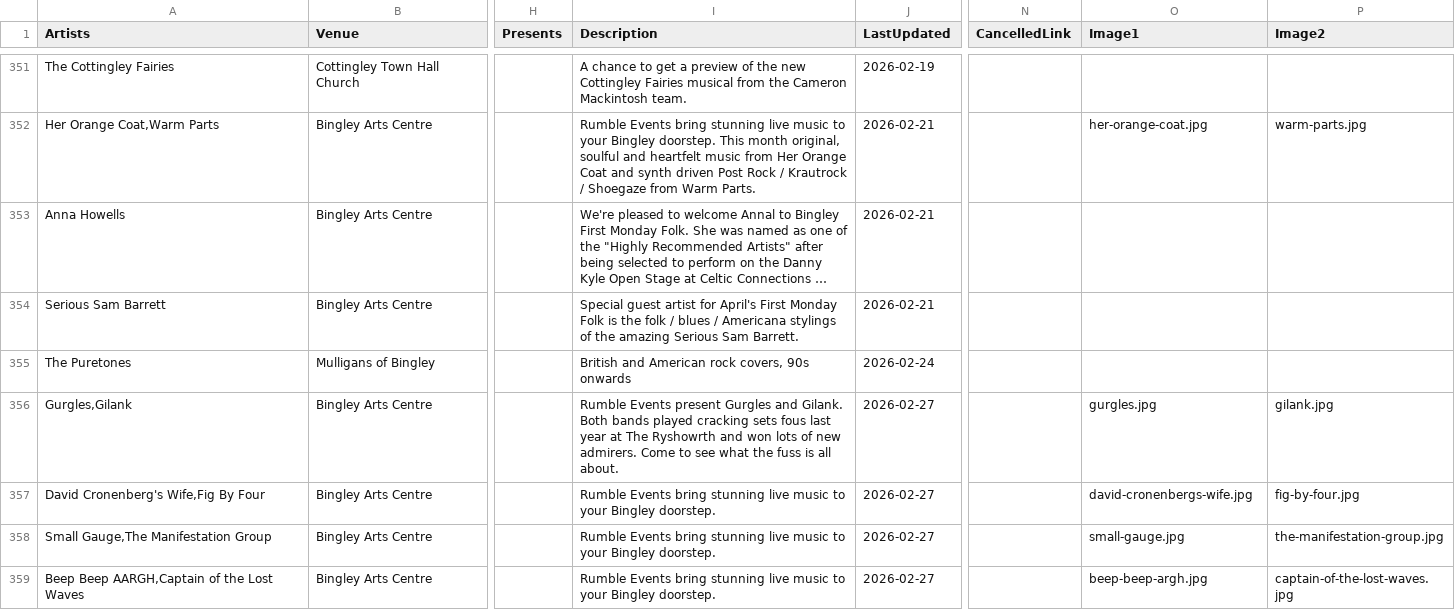
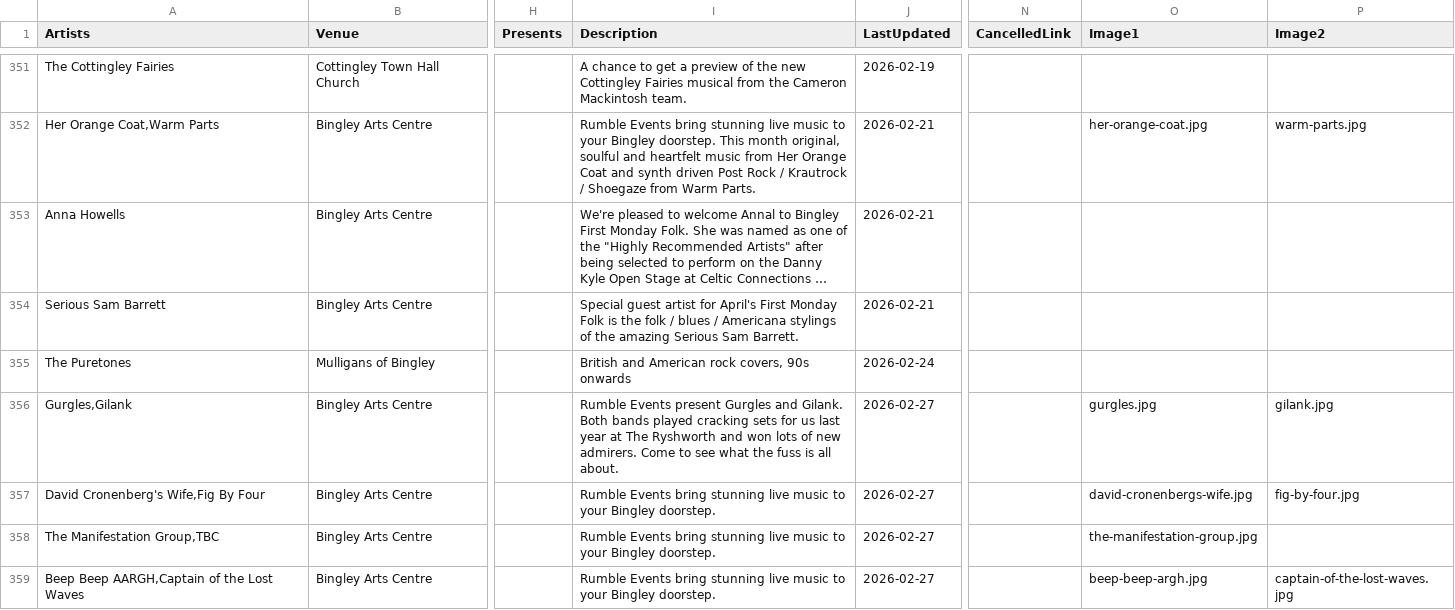
Before and after one commit to caprenter/rumble, a CSV file: docs/_data/events.csv, drawn as a sheet; only a part is shown, gaps mark what is left out; long unchanged cells end in …; the diff names each change by its address in the sheet, - before the commit and + after, or states it on an @@ line.

Commit message:
Updates lwgs image and band not confiremed

```diff
--- a/docs/_data/events.csv
+++ b/docs/_data/events.csv
-I356 (Description): …cracking sets fous last year at The Ryshowrth and won…
+I356 (Description): …cracking sets for us last year at The Ryshworth and won…
-A358 (Artists): Small Gauge,The Manifestation Group
+A358 (Artists): The Manifestation Group,TBC
-O358 (Image1): small-gauge.jpg
+O358 (Image1): the-manifestation-group.jpg
-P358 (Image2): the-manifestation-group.jpg
+P358 (Image2): (empty)
```
Also changed, not shown: 6 other files.
